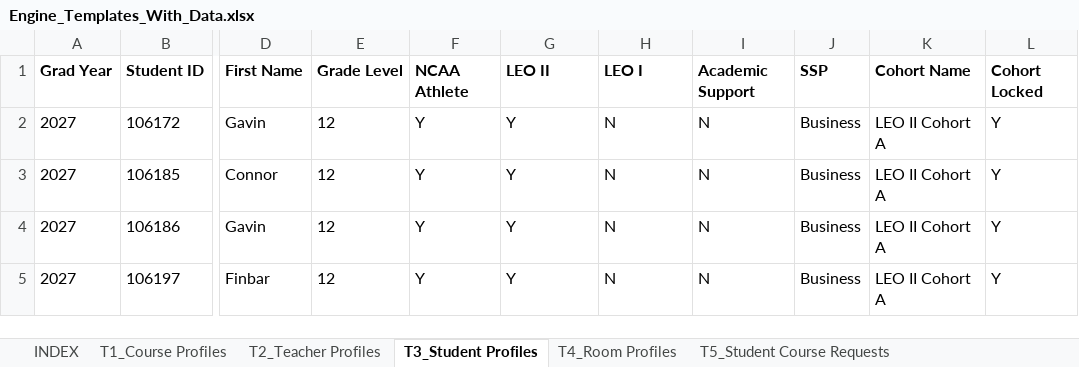
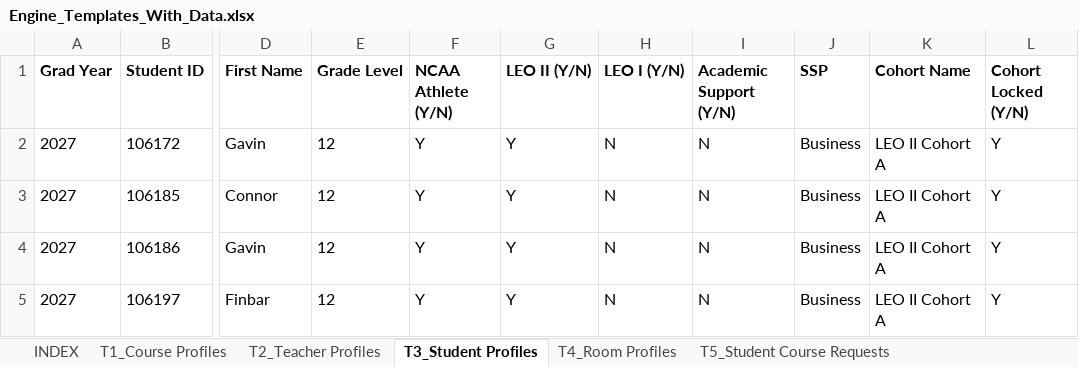
Before and after one commit to jciofalopowerllc-stack/sat-course, an Excel workbook: Engine_Templates_With_Data.xlsx, sheet T3_Student Profiles, drawn as a sheet; only a part is shown, gaps mark what is left out; values as stored, in another font and other column widths than the file's, no borders; the diff names each change by its address in the sheet, - before the commit and + after, or states it on an @@ line.

```diff
--- a/Engine_Templates_With_Data.xlsx (sheet T3_Student Profiles)
+++ b/Engine_Templates_With_Data.xlsx (sheet T3_Student Profiles)
-F1: NCAA Athlete
+F1: NCAA Athlete (Y/N)
-G1: LEO II
+G1: LEO II (Y/N)
-H1: LEO I
+H1: LEO I (Y/N)
-I1: Academic Support
+I1: Academic Support (Y/N)
-L1: Cohort Locked
+L1: Cohort Locked (Y/N)
```
Also changed, not shown: sheet T2_Teacher Profiles, sheet T1_Course Profiles, sheet T4_Room Profiles.
